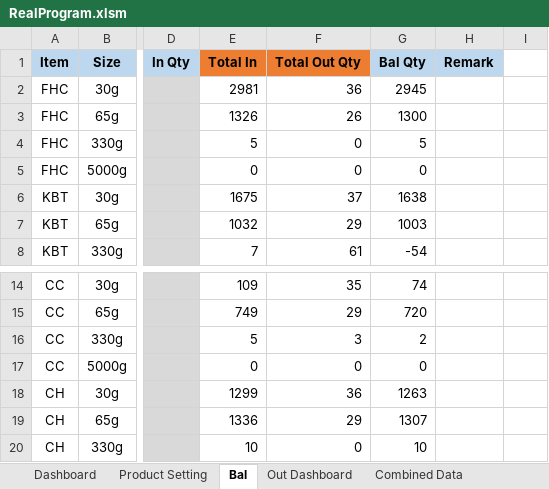
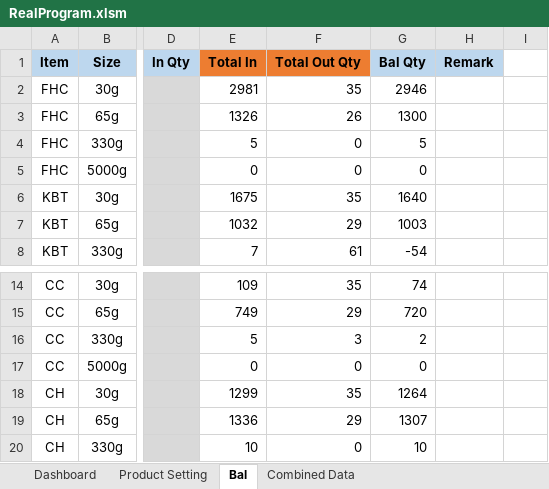
Before and after one commit to TKG-IT-team/Inventory-System, an Excel workbook: RealProgram.xlsm, sheet Bal, drawn as a sheet; only a part is shown, gaps mark what is left out; values as stored, in another font and other column widths than the file's, no borders; charts and pictures and conditional formats not drawn; the diff covers the shown part only; the diff names each change by its address in the sheet, - before the commit and + after, or states it on an @@ line.

```diff
--- a/RealProgram.xlsm (sheet Bal)
+++ b/RealProgram.xlsm (sheet Bal)
-sheet tab: Out Dashboard
-F2 (Total Out Qty): 36
+F2 (Total Out Qty): 35
-G2 (Bal Qty): 2945
+G2 (Bal Qty): 2946
-F6 (Total Out Qty): 37
+F6 (Total Out Qty): 35
-G6 (Bal Qty): 1638
+G6 (Bal Qty): 1640
-F18 (Total Out Qty): 36
+F18 (Total Out Qty): 35
-G18 (Bal Qty): 1263
+G18 (Bal Qty): 1264
```
Also changed, not shown: 32 added rows elsewhere in this sheet, charts or pictures, 3 other files.
